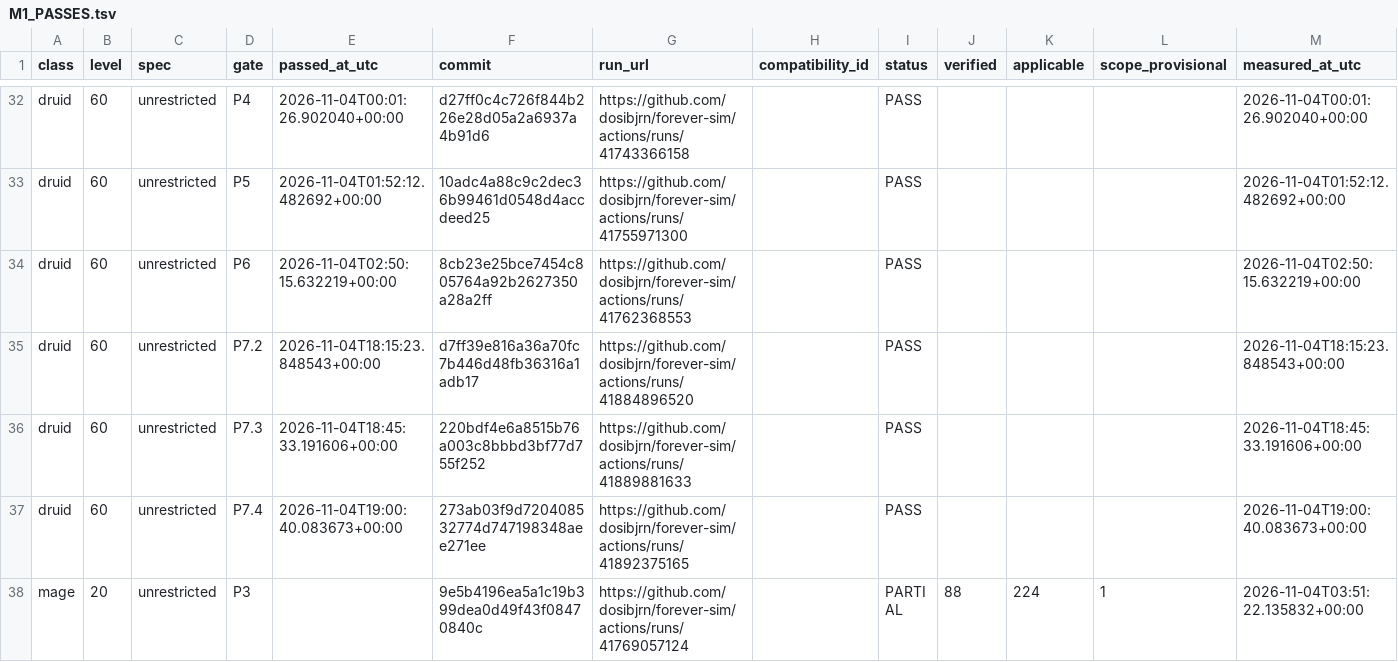
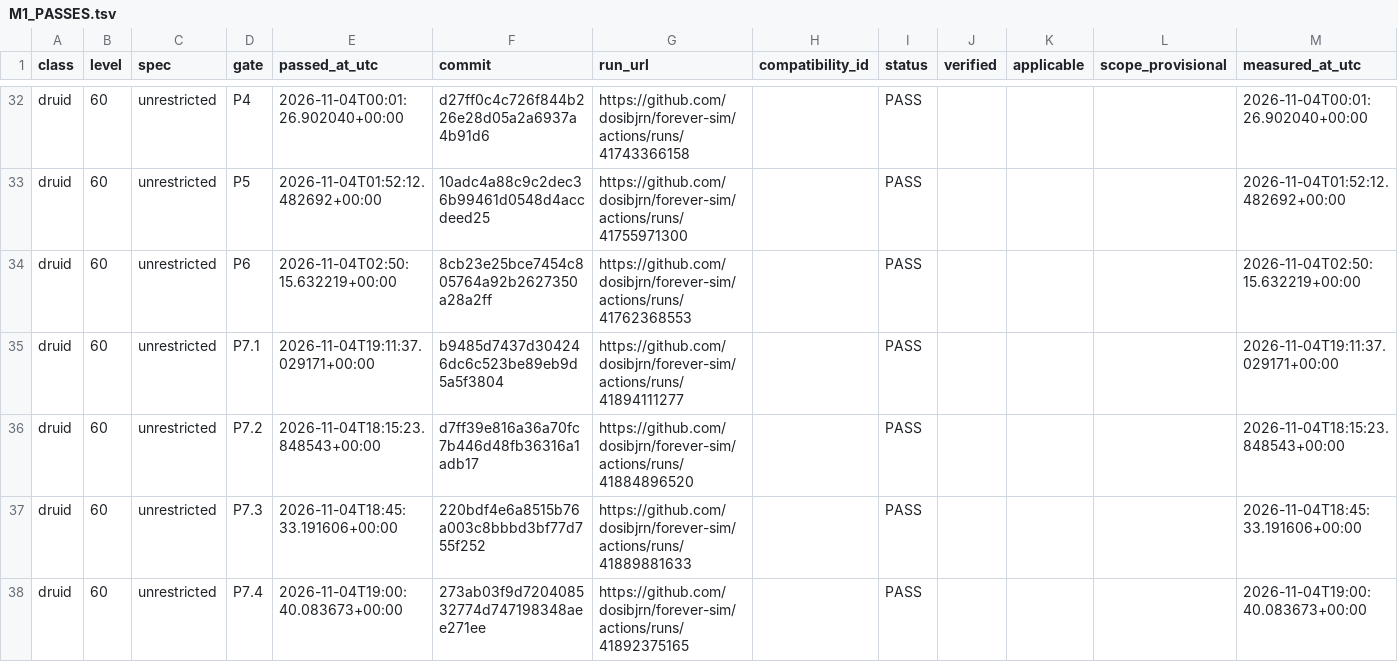
Before and after one commit to dosibjrn/forever-sim, a TSV file: docs/planning/M1_PASSES.tsv, drawn as a sheet; only a part is shown, gaps mark what is left out; the shorter side is filled out with more unchanged rows.

```diff
--- a/docs/planning/M1_PASSES.tsv
+++ b/docs/planning/M1_PASSES.tsv
@@ -34,2 +34,3 @@ druid	60	unrestricted	P5	2026-11-04T01:52:12.482692+00:00	10adc4a88c9c2dec36b994
 druid	60	unrestricted	P6	2026-11-04T02:50:15.632219+00:00	8cb23e25bce7454c805764a92b2627350a28a2ff	https://github.com/dosibjrn/forever-sim/actions/runs/41762368553		PASS				2026-11-04T02:50:15.632219+00:00
+druid	60	unrestricted	P7.1	2026-11-04T19:11:37.029171+00:00	b9485d7437d304246dc6c523be89eb9d5a5f3804	https://github.com/dosibjrn/forever-sim/actions/runs/41894111277		PASS				2026-11-04T19:11:37.029171+00:00
 druid	60	unrestricted	P7.2	2026-11-04T18:15:23.848543+00:00	d7ff39e816a36a70fc7b446d48fb36316a1adb17	https://github.com/dosibjrn/forever-sim/actions/runs/41884896520		PASS				2026-11-04T18:15:23.848543+00:00
```
Also changed, not shown: 1 other file.
